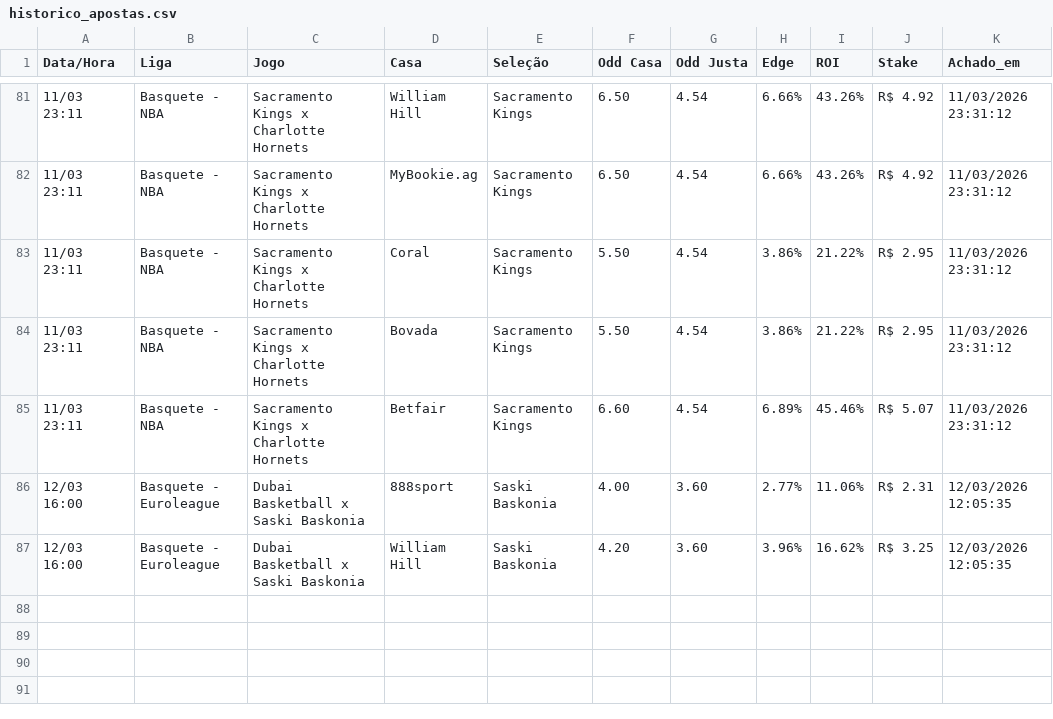
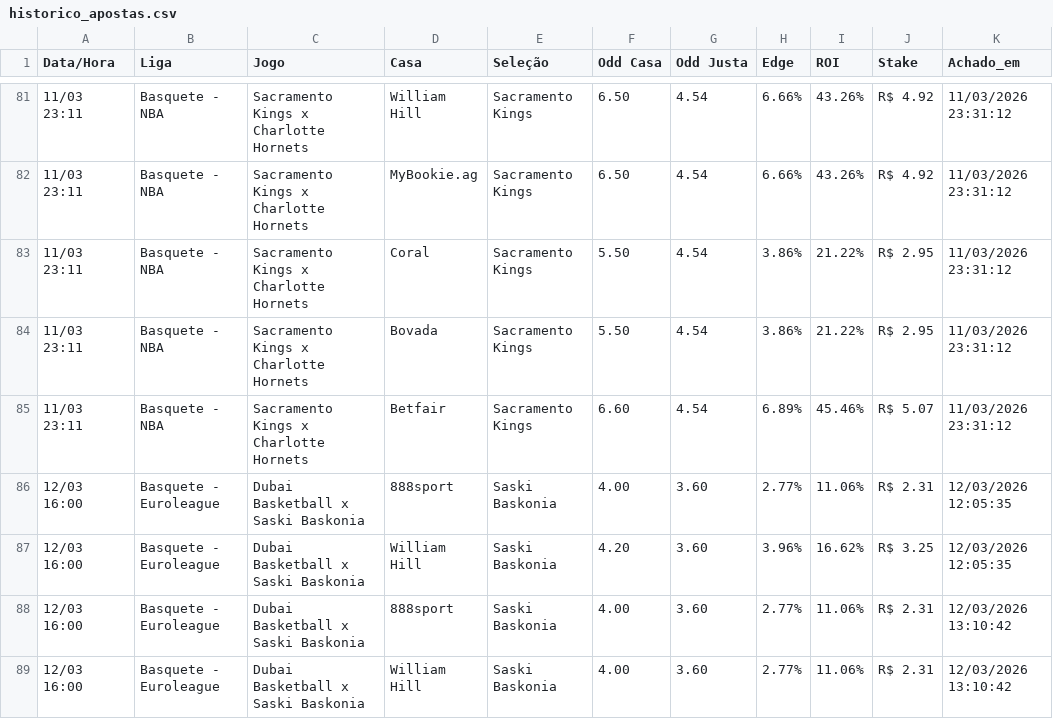
Before and after one commit to BerMontesanti/fundo-bet, a CSV file: historico_apostas.csv, drawn as a sheet; only a part is shown, gaps mark what is left out; the diff names each change by its address in the sheet, - before the commit and + after, or states it on an @@ line.

```diff
--- a/historico_apostas.csv
+++ b/historico_apostas.csv
+row 88: 12/03 16:00 | Basquete - Euroleague | Dubai Basketball x Saski Baskonia | 888sport | Saski Baskonia | 4.00 | 3.60 | 2.77% | 11.06% | R$ 2.31 | 12/03/2026 13:10:42
+row 89: 12/03 16:00 | Basquete - Euroleague | Dubai Basketball x Saski Baskonia | William Hill | Saski Baskonia | 4.00 | 3.60 | 2.77% | 11.06% | R$ 2.31 | 12/03/2026 13:10:42
```
